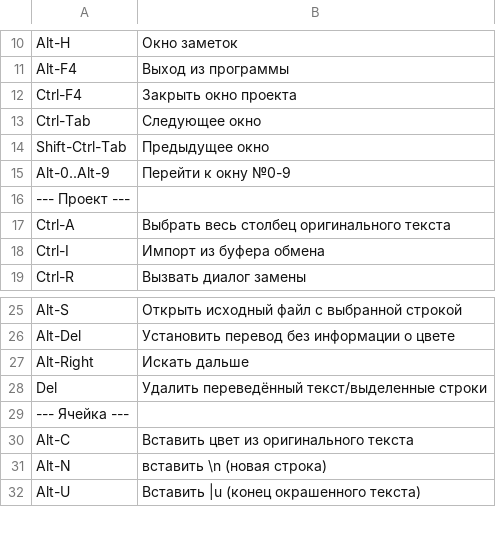
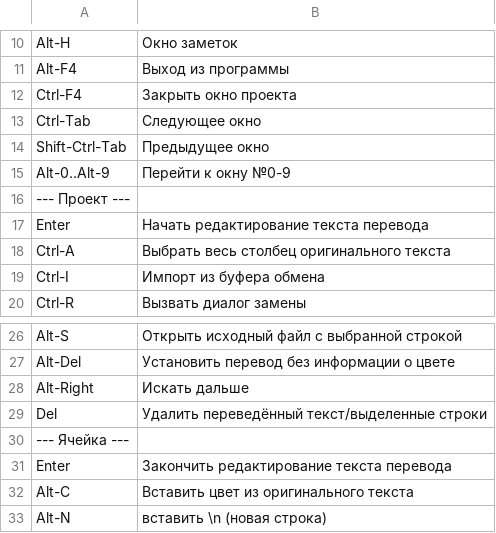
Before and after one commit to Awkward-im/Torchlight, a CSV file: TL2Trans/TL2Notes.ru.csv, drawn as a sheet; only a part is shown, gaps mark what is left out; the shorter side is filled out with more unchanged rows; the diff names each change by its address in the sheet, - before the commit and + after, or states it on an @@ line.

Commit message:
TL2Trans: Fixed difference between "I" as word and as rome number
Added "Enter" description to hotkeys
Removed some warnings

```diff
--- a/TL2Trans/TL2Notes.ru.csv
+++ b/TL2Trans/TL2Notes.ru.csv
+row 17: Enter | Начать редактирование текста перевода
+row 31: Enter | Закончить редактирование текста перевода
```
Also changed, not shown: 6 other files.
